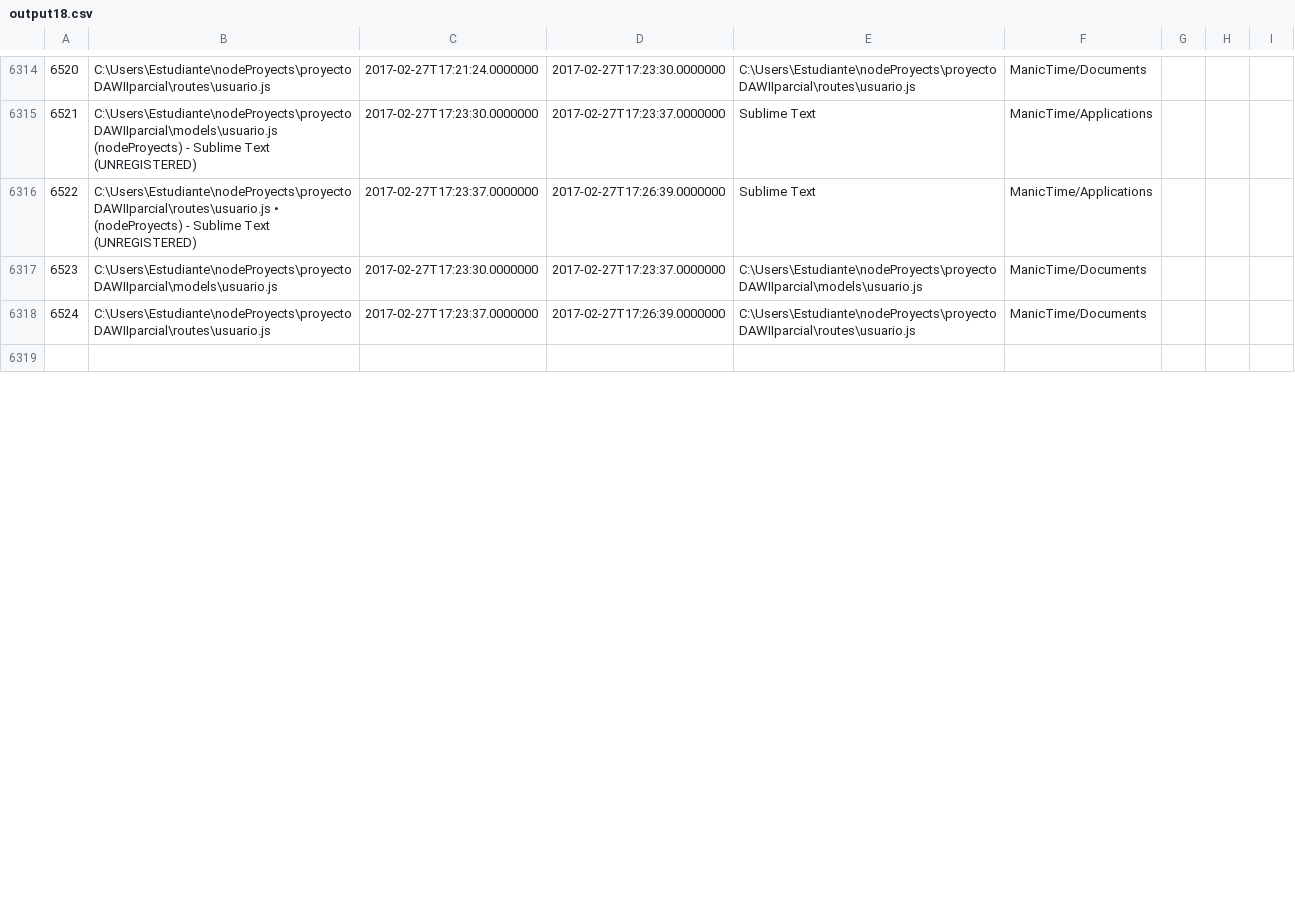
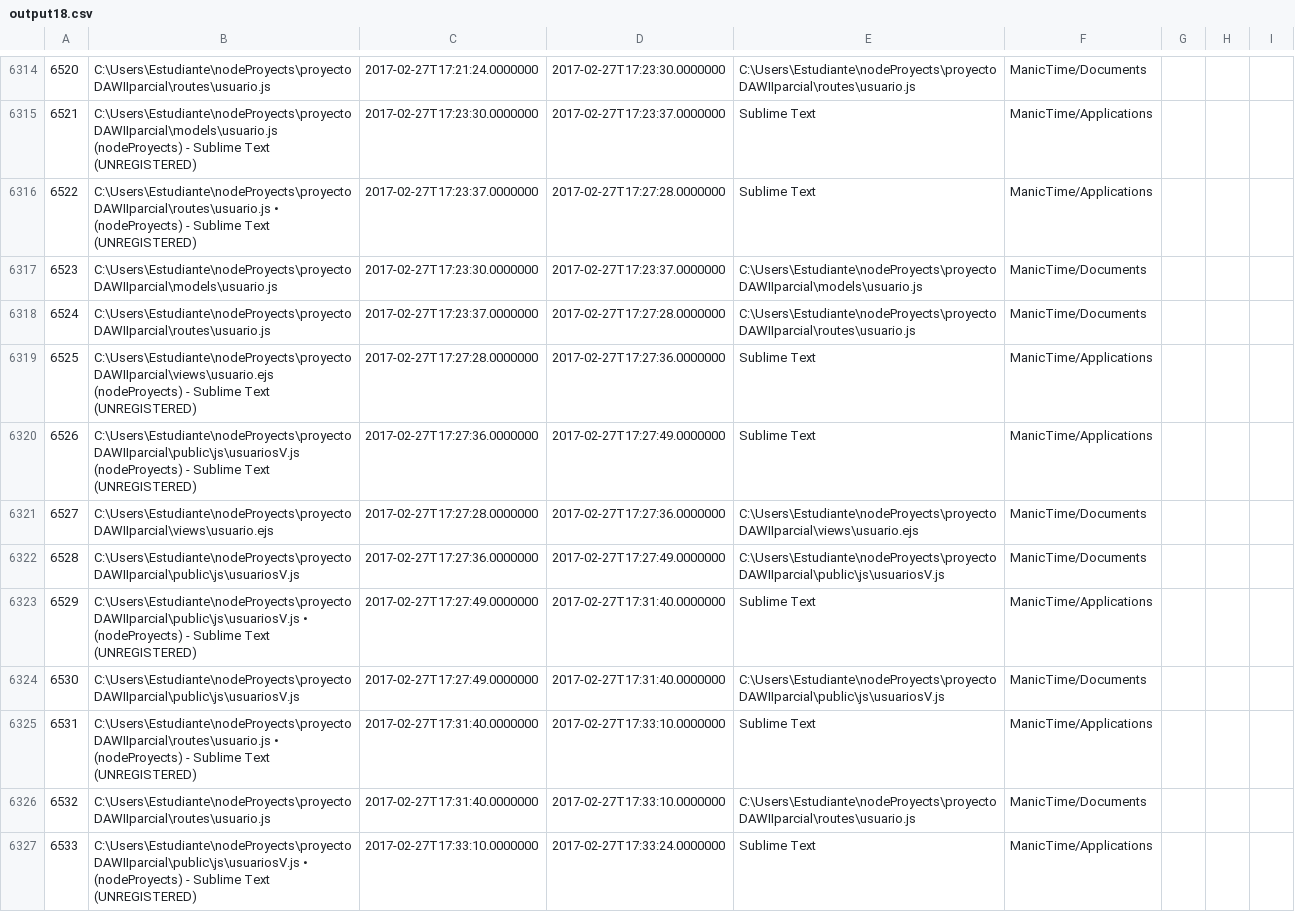
Before and after one commit to LeoEras/MTB, a CSV file: output18.csv, drawn as a sheet; only a part is shown, gaps mark what is left out; the shorter side is filled out with more unchanged rows; the diff covers the shown part only; the diff names each change by its address in the sheet, - before the commit and + after, or states it on an @@ line.

Commit message:
Update

```diff
--- a/output18.csv
+++ b/output18.csv
-D6316: 2017-02-27T17:26:39.0000000
+D6316: 2017-02-27T17:27:28.0000000
-D6318: 2017-02-27T17:26:39.0000000
+D6318: 2017-02-27T17:27:28.0000000
+row 6319: 6525 | C:\Users\Estudiante\nodeProyects\proyectoDAWIIparcial\views\usuario.ejs (nodeProyects) - Sublime Text (UNREGISTERED) | 2017-02-27T17:27:28.0000000 | 2017-02-27T17:27:36.0000000 | Sublime Text | ManicTime/Applications
+row 6320: 6526 | C:\Users\Estudiante\nodeProyects\proyectoDAWIIparcial\public\js\usuariosV.js (nodeProyects) - Sublime Text (UNREGISTERED) | 2017-02-27T17:27:36.0000000 | 2017-02-27T17:27:49.0000000 | Sublime Text | ManicTime/Applications
+row 6321: 6527 | C:\Users\Estudiante\nodeProyects\proyectoDAWIIparcial\views\usuario.ejs | 2017-02-27T17:27:28.0000000 | 2017-02-27T17:27:36.0000000 | C:\Users\Estudiante\nodeProyects\proyectoDAWIIparcial\views\usuario.ejs | ManicTime/Documents
+row 6322: 6528 | C:\Users\Estudiante\nodeProyects\proyectoDAWIIparcial\public\js\usuariosV.js | 2017-02-27T17:27:36.0000000 | 2017-02-27T17:27:49.0000000 | C:\Users\Estudiante\nodeProyects\proyectoDAWIIparcial\public\js\usuariosV.js | ManicTime/Documents
+row 6323: 6529 | C:\Users\Estudiante\nodeProyects\proyectoDAWIIparcial\public\js\usuariosV.js • (nodeProyects) - Sublime Text (UNREGISTERED) | 2017-02-27T17:27:49.0000000 | 2017-02-27T17:31:40.0000000 | Sublime Text | ManicTime/Applications
+row 6324: 6530 | C:\Users\Estudiante\nodeProyects\proyectoDAWIIparcial\public\js\usuariosV.js | 2017-02-27T17:27:49.0000000 | 2017-02-27T17:31:40.0000000 | C:\Users\Estudiante\nodeProyects\proyectoDAWIIparcial\public\js\usuariosV.js | ManicTime/Documents
+row 6325: 6531 | C:\Users\Estudiante\nodeProyects\proyectoDAWIIparcial\routes\usuario.js • (nodeProyects) - Sublime Text (UNREGISTERED) | 2017-02-27T17:31:40.0000000 | 2017-02-27T17:33:10.0000000 | Sublime Text | ManicTime/Applications
+row 6326: 6532 | C:\Users\Estudiante\nodeProyects\proyectoDAWIIparcial\routes\usuario.js | 2017-02-27T17:31:40.0000000 | 2017-02-27T17:33:10.0000000 | C:\Users\Estudiante\nodeProyects\proyectoDAWIIparcial\routes\usuario.js | ManicTime/Documents
+row 6327: 6533 | C:\Users\Estudiante\nodeProyects\proyectoDAWIIparcial\public\js\usuariosV.js • (nodeProyects) - Sublime Text (UNREGISTERED) | 2017-02-27T17:33:10.0000000 | 2017-02-27T17:33:24.0000000 | Sublime Text | ManicTime/Applications
```
Also changed, not shown: 10 added rows, 1 edited cell and row numbers in column A elsewhere in this file.
